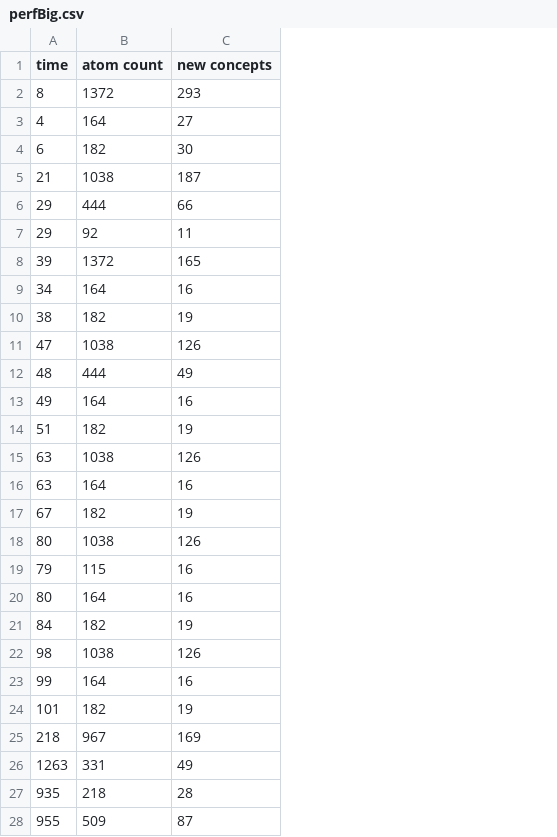
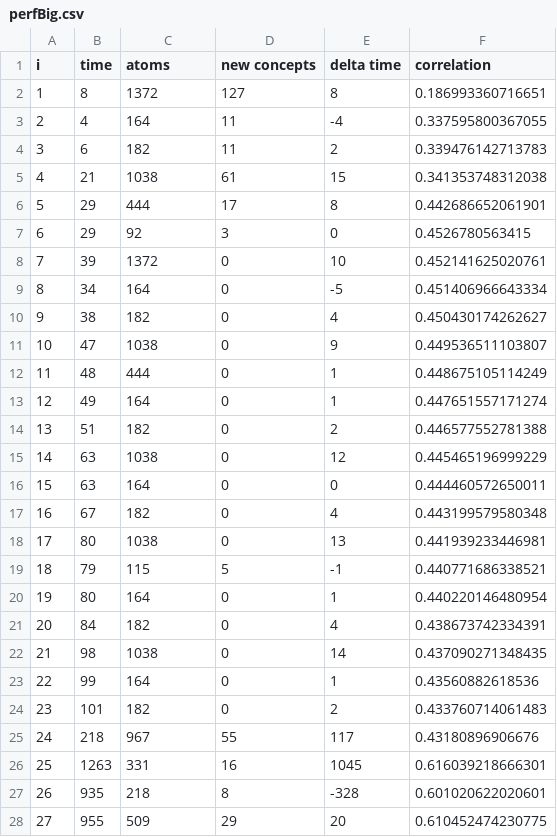
Before and after one commit to Cortys/bachelor-thesis, a CSV file: thesis/data/evaluation/perfBig.csv, drawn as a sheet; only a part is shown; addresses are those after the commit; the diff covers the shown part only; the diff names each change by its address in the sheet, - before the commit and + after, or states it on an @@ line.

Commit message:
completed evaluation, conclusion + added abstract
TODO: add batch insert measurement

```diff
--- a/thesis/data/evaluation/perfBig.csv
+++ b/thesis/data/evaluation/perfBig.csv
+column A (i), rows 2-28: 1 | 2 | 3 | 4 | 5 | 6 | 7 | 8 | 9 | 10 | 11 | 12 | 13 | 14 | 15 | 16 | 17 | 18 | 19 | 20 | 21 | 22 | 23 | 24 | 25 | 26 | 27
+column E (delta time), rows 2-28: 8 | -4 | 2 | 15 | 8 | 0 | 10 | -5 | 4 | 9 | 1 | 1 | 2 | 12 | 0 | 4 | 13 | -1 | 1 | 4 | 14 | 1 | 2 | 117 | 1045 | -328 | 20
+column F (correlation), rows 2-28: 0.186993360716651 | 0.337595800367055 | 0.339476142713783 | 0.341353748312038 | 0.442686652061901 | 0.4526780563415 | 0.452141625020761 | 0.451406966643334 | 0.450430174262627 | 0.449536511103807 | 0.448675105114249 | 0.447651557171274 | 0.446577552781388 | 0.445465196999229 | 0.444460572650011 | 0.443199579580348 | 0.441939233446981 | 0.440771686338521 | 0.440220146480954 | 0.438673742334391 | 0.437090271348435 | 0.43560882618536 | 0.433760714061483 | 0.43180896906676 | 0.616039218666301 | 0.601020622020601 | 0.610452474230775
-C1: atom count
+C1: atoms
-D2 (new concepts): 293
+D2 (new concepts): 127
-D3 (new concepts): 27
+D3 (new concepts): 11
-D4 (new concepts): 30
+D4 (new concepts): 11
-D5 (new concepts): 187
+D5 (new concepts): 61
-D6 (new concepts): 66
+D6 (new concepts): 17
-D7 (new concepts): 11
+D7 (new concepts): 3
-D8 (new concepts): 165
+D8 (new concepts): 0
-D9 (new concepts): 16
+D9 (new concepts): 0
-D10 (new concepts): 19
+D10 (new concepts): 0
-D11 (new concepts): 126
+D11 (new concepts): 0
-D12 (new concepts): 49
+D12 (new concepts): 0
-D13 (new concepts): 16
+D13 (new concepts): 0
-D14 (new concepts): 19
+D14 (new concepts): 0
-D15 (new concepts): 126
+D15 (new concepts): 0
-D16 (new concepts): 16
+D16 (new concepts): 0
-D17 (new concepts): 19
+D17 (new concepts): 0
-D18 (new concepts): 126
+D18 (new concepts): 0
-D19 (new concepts): 16
+D19 (new concepts): 5
-D20 (new concepts): 16
+D20 (new concepts): 0
-D21 (new concepts): 19
+D21 (new concepts): 0
-D22 (new concepts): 126
+D22 (new concepts): 0
-D23 (new concepts): 16
+D23 (new concepts): 0
-D24 (new concepts): 19
+D24 (new concepts): 0
-D25 (new concepts): 169
+D25 (new concepts): 55
-D26 (new concepts): 49
+D26 (new concepts): 16
-D27 (new concepts): 28
+D27 (new concepts): 8
-D28 (new concepts): 87
+D28 (new concepts): 29
```
Also changed, not shown: 30 edited cells elsewhere in this file, 14 other files.
